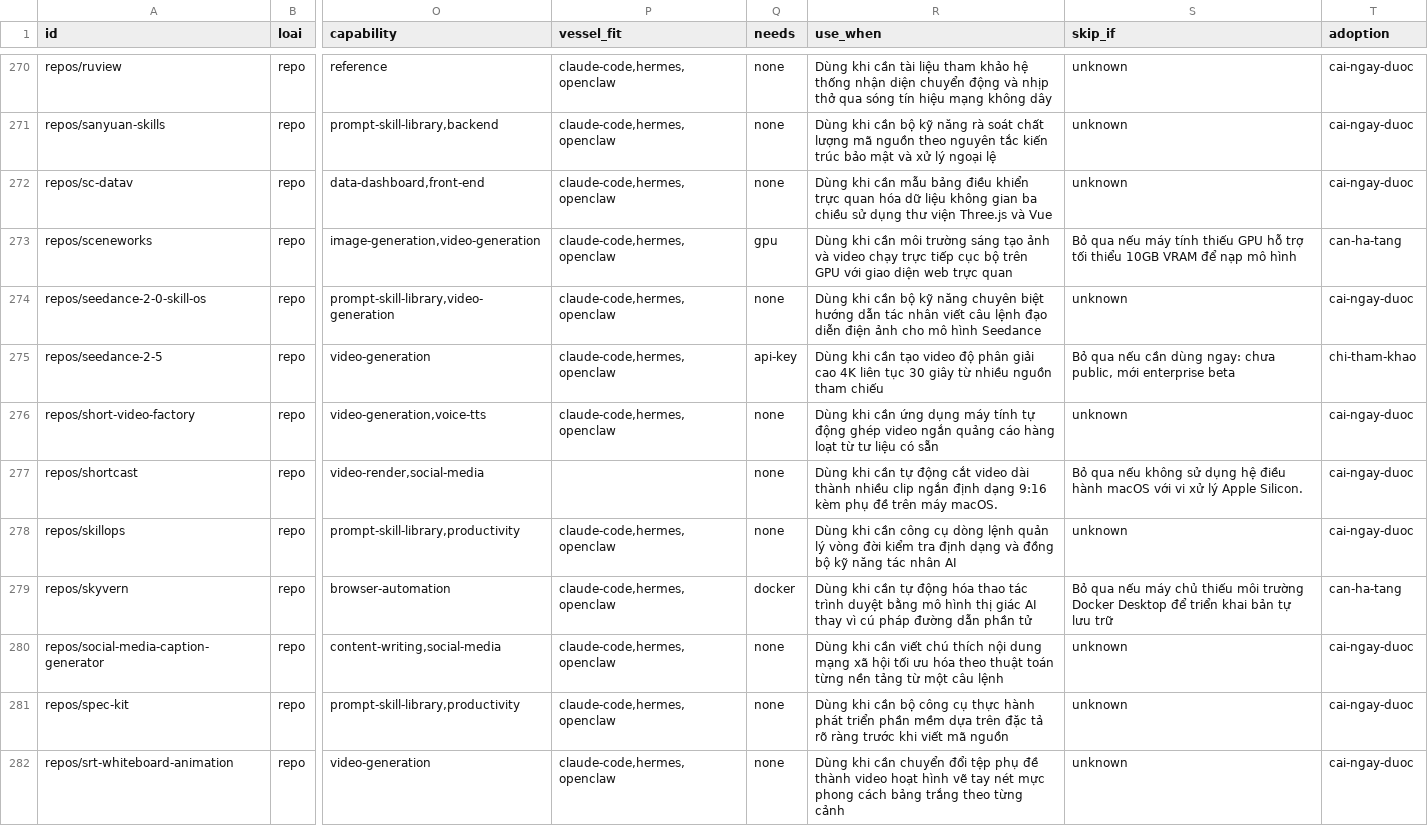
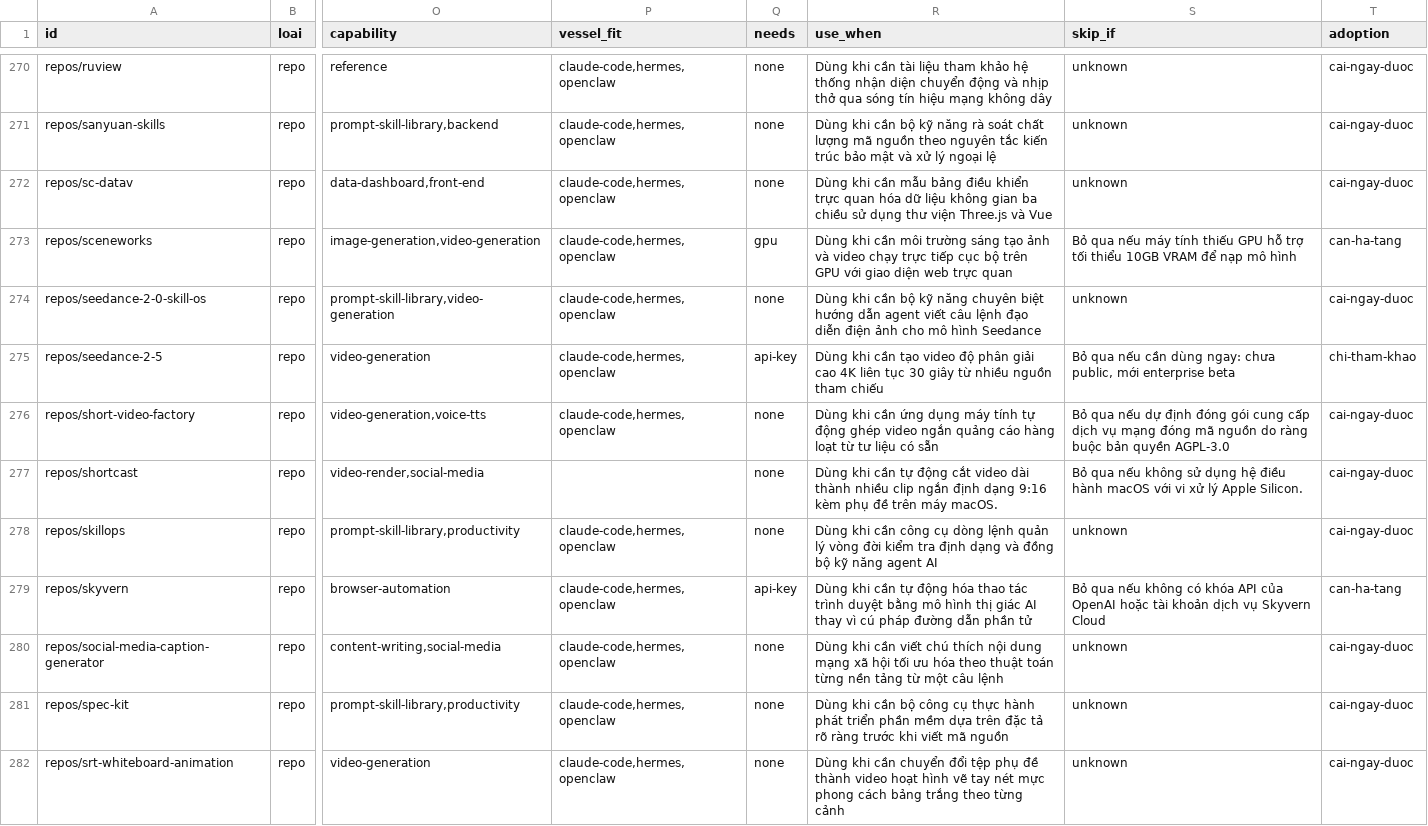
Before and after one commit to tano2026/AI-Vibe-Toolkit, a CSV file: catalog/CATALOG.csv, drawn as a sheet; only a part is shown, gaps mark what is left out; the diff covers the shown part only; the diff names each change by its address in the sheet, - before the commit and + after, or states it on an @@ line.

```diff
--- a/catalog/CATALOG.csv
+++ b/catalog/CATALOG.csv
-R274 (use_when): …hướng dẫn tác nhân viết câu…
+R274 (use_when): …hướng dẫn agent viết câu…
-S276 (skip_if): unknown
+S276 (skip_if): Bỏ qua nếu dự định đóng gói cung cấp dịch vụ mạng đóng mã nguồn do ràng buộc bản quyền AGPL-3.0
-R278 (use_when): …kỹ năng tác nhân AI
+R278 (use_when): …kỹ năng agent AI
-Q279 (needs): docker
+Q279 (needs): api-key
-S279 (skip_if): …qua nếu máy chủ thiếu môi trường Docker Desktop để triển khai bản tự lưu trữ
+S279 (skip_if): …qua nếu không có khóa API của OpenAI hoặc tài khoản dịch vụ Skyvern Cloud
```
Also changed, not shown: 151 edited cells elsewhere in this file, 4 other files.
